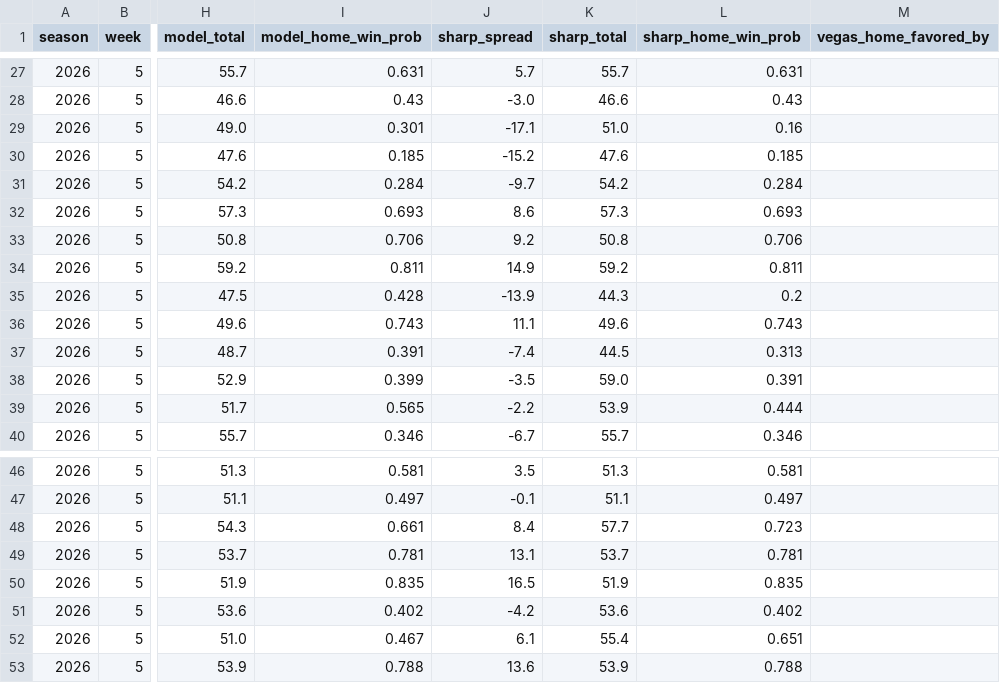
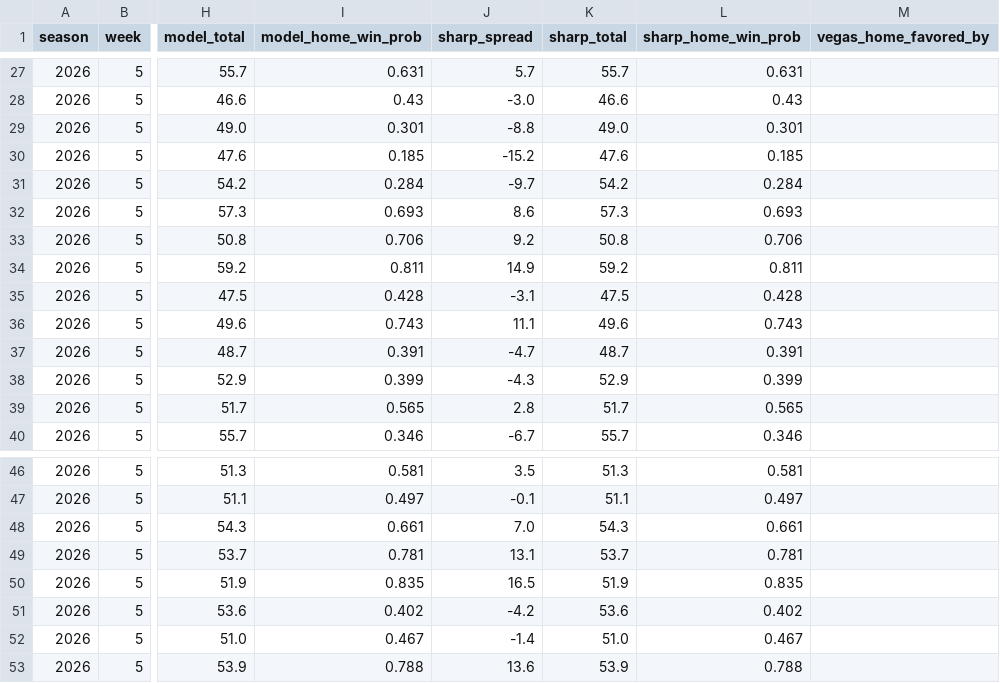
Before and after one commit to ant56-arch/nfl-edge, a CSV file: data/tracking/cfb_predictions_log.csv, drawn as a sheet; only a part is shown, gaps mark what is left out; the diff covers the shown part only; the diff names each change by its address in the sheet, - before the commit and + after, or states it on an @@ line.

```diff
--- a/data/tracking/cfb_predictions_log.csv
+++ b/data/tracking/cfb_predictions_log.csv
-J29 (sharp_spread): -17.1
+J29 (sharp_spread): -8.8
-K29 (sharp_total): 51.0
+K29 (sharp_total): 49.0
-L29 (sharp_home_win_prob): 0.16
+L29 (sharp_home_win_prob): 0.301
-J35 (sharp_spread): -13.9
+J35 (sharp_spread): -3.1
-K35 (sharp_total): 44.3
+K35 (sharp_total): 47.5
-L35 (sharp_home_win_prob): 0.2
+L35 (sharp_home_win_prob): 0.428
-J37 (sharp_spread): -7.4
+J37 (sharp_spread): -4.7
-K37 (sharp_total): 44.5
+K37 (sharp_total): 48.7
-L37 (sharp_home_win_prob): 0.313
+L37 (sharp_home_win_prob): 0.391
-J38 (sharp_spread): -3.5
+J38 (sharp_spread): -4.3
-K38 (sharp_total): 59.0
+K38 (sharp_total): 52.9
-L38 (sharp_home_win_prob): 0.391
+L38 (sharp_home_win_prob): 0.399
-J39 (sharp_spread): -2.2
+J39 (sharp_spread): 2.8
-K39 (sharp_total): 53.9
+K39 (sharp_total): 51.7
-L39 (sharp_home_win_prob): 0.444
+L39 (sharp_home_win_prob): 0.565
-J48 (sharp_spread): 8.4
+J48 (sharp_spread): 7.0
-K48 (sharp_total): 57.7
+K48 (sharp_total): 54.3
-L48 (sharp_home_win_prob): 0.723
+L48 (sharp_home_win_prob): 0.661
-J52 (sharp_spread): 6.1
+J52 (sharp_spread): -1.4
-K52 (sharp_total): 55.4
+K52 (sharp_total): 51.0
-L52 (sharp_home_win_prob): 0.651
+L52 (sharp_home_win_prob): 0.467
```
Also changed, not shown: 32 edited cells elsewhere in this file, 2 other files.
